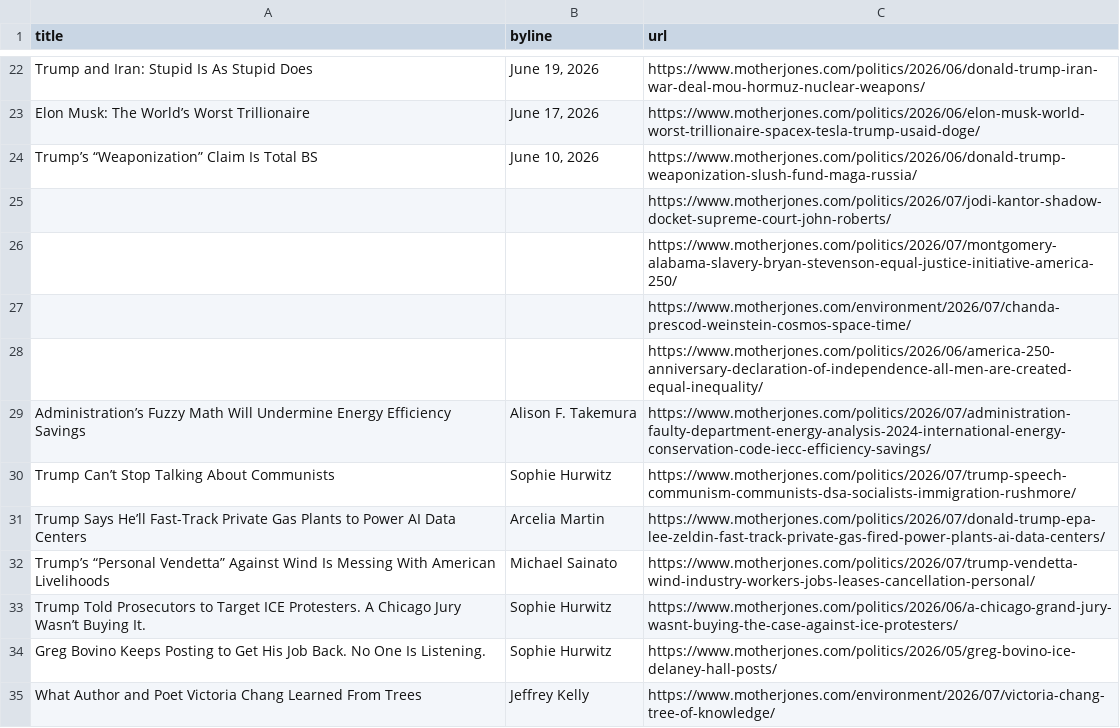
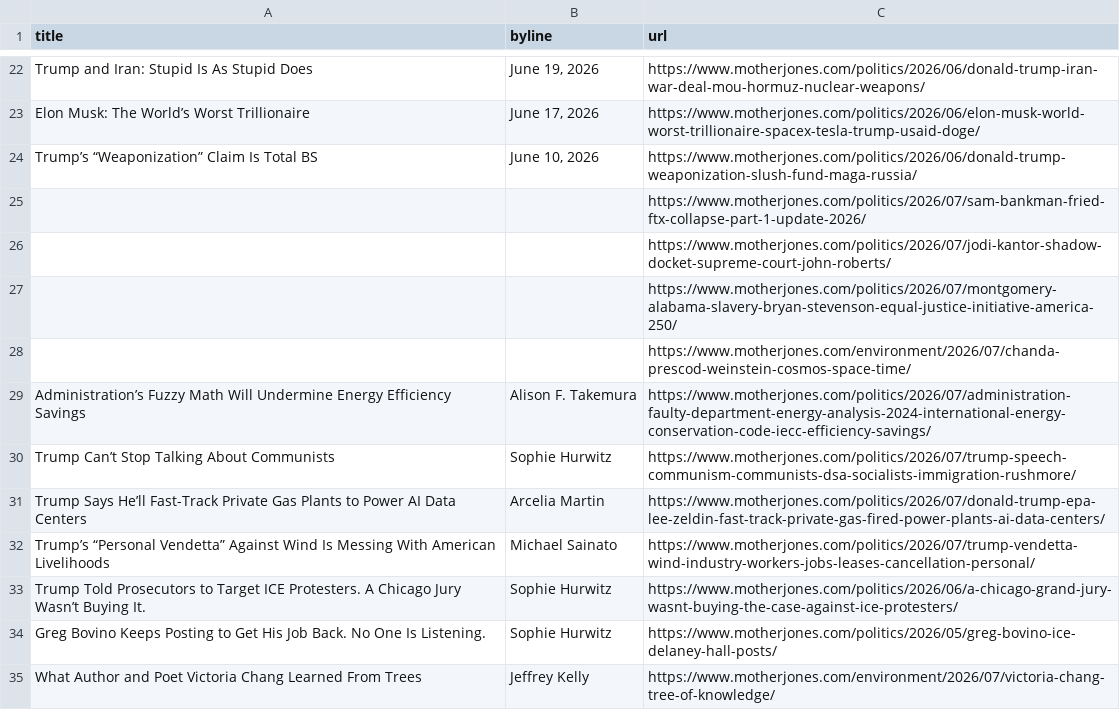
Before and after one commit to abslede/autoscraper, a CSV file: mojo-headlines.csv, drawn as a sheet; only a part is shown, gaps mark what is left out.

```diff
--- a/mojo-headlines.csv
+++ b/mojo-headlines.csv
@@ -24,2 +24,3 @@ Elon Musk: The World’s Worst Trillionaire,"June 17, 2026",https://www.motherjo
 Trump’s “Weaponization” Claim Is Total BS,"June 10, 2026",https://www.motherjones.com/politics/2026/06/donald-trump-weaponization-slush-fund-maga-russia/
+,,https://www.motherjones.com/politics/2026/07/sam-bankman-fried-ftx-collapse-part-1-update-2026/
 ,,https://www.motherjones.com/politics/2026/07/jodi-kantor-shadow-docket-supreme-court-john-roberts/
@@ -27,3 +28,2 @@ Trump’s “Weaponization” Claim Is Total BS,"June 10, 2026",https://www.moth
 ,,https://www.motherjones.com/environment/2026/07/chanda-prescod-weinstein-cosmos-space-time/
-,,https://www.motherjones.com/politics/2026/06/america-250-anniversary-declaration-of-independence-all-men-are-created-equal-inequality/
 Administration’s Fuzzy Math Will Undermine Energy Efficiency Savings,Alison F. Takemura,https://www.motherjones.com/politics/2026/07/administration-faulty-department-energy-analysis-2024-international-energy-conservation-code-iecc-efficiency-savings/
```
